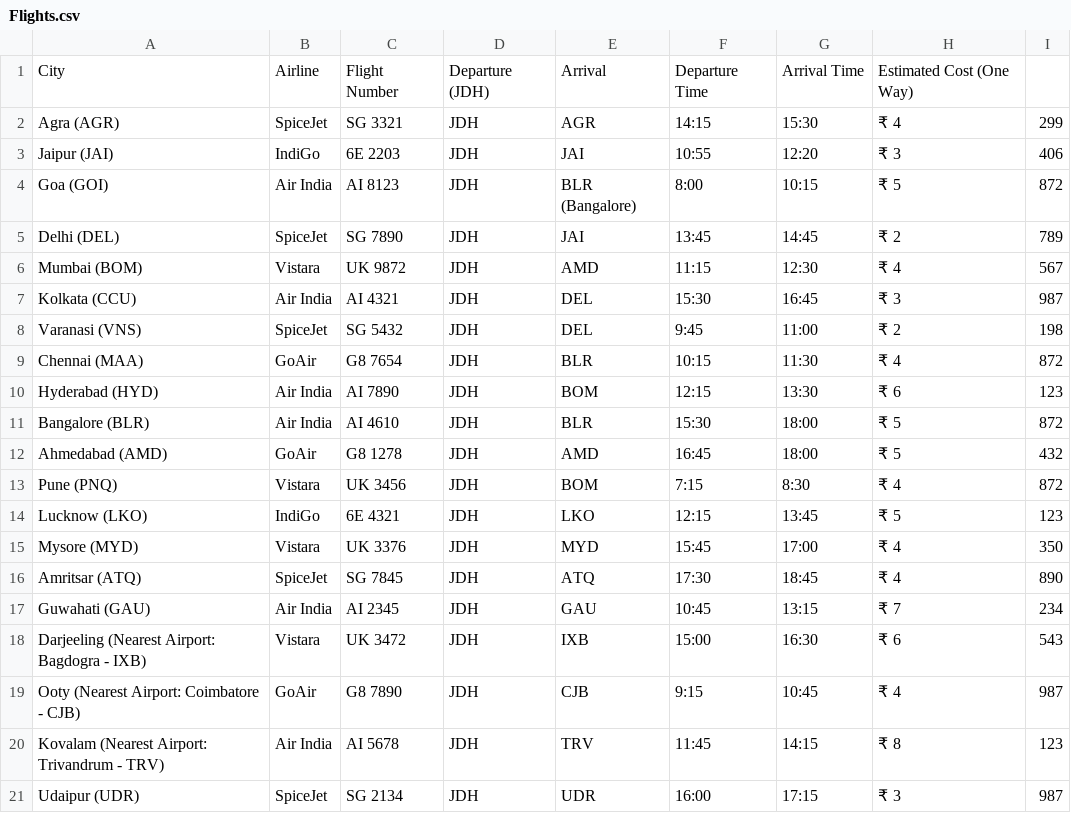
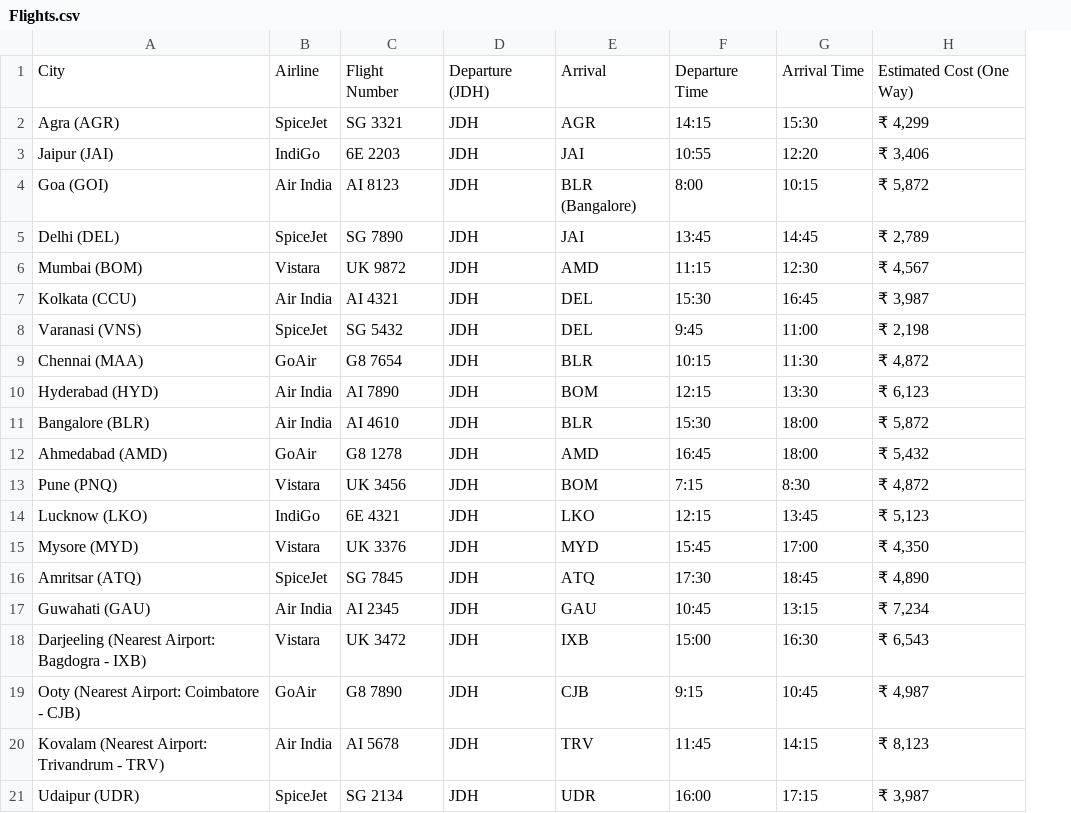
Before and after one commit to AdityaSN31/Tourism-DBMS, a CSV file: Flights.csv, drawn as a sheet; removed rows and columns are numbered as before the commit, all else as after; the diff names each change by its address in the sheet, - before the commit and + after, or states it on an @@ line.

Commit message:
Update Flights.csv

```diff
--- a/Flights.csv
+++ b/Flights.csv
-column H, rows 1-21: Estimated Cost (One Way) | ₹ 4 | ₹ 3 | ₹ 5 | ₹ 2 | ₹ 4 | ₹ 3 | ₹ 2 | ₹ 4 | ₹ 6 | ₹ 5 | ₹ 5 | ₹ 4 | ₹ 5 | ₹ 4 | ₹ 4 | ₹ 7 | ₹ 6 | ₹ 4 | ₹ 8 | ₹ 3
-column I, rows 2-21: 299 | 406 | 872 | 789 | 567 | 987 | 198 | 872 | 123 | 872 | 432 | 872 | 123 | 350 | 890 | 234 | 543 | 987 | 123 | 987
+column H, rows 1-21: Estimated Cost (One Way) | ₹ 4,299 | ₹ 3,406 | ₹ 5,872 | ₹ 2,789 | ₹ 4,567 | ₹ 3,987 | ₹ 2,198 | ₹ 4,872 | ₹ 6,123 | ₹ 5,872 | ₹ 5,432 | ₹ 4,872 | ₹ 5,123 | ₹ 4,350 | ₹ 4,890 | ₹ 7,234 | ₹ 6,543 | ₹ 4,987 | ₹ 8,123 | ₹ 3,987
```
